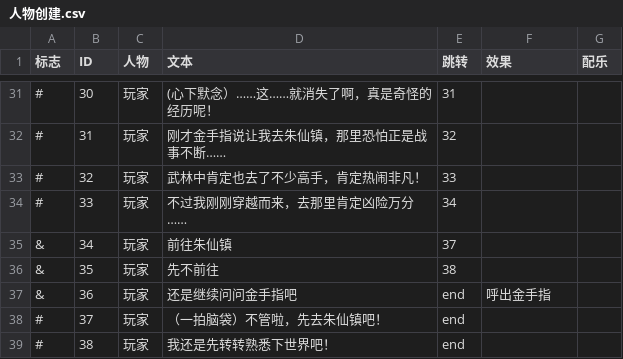
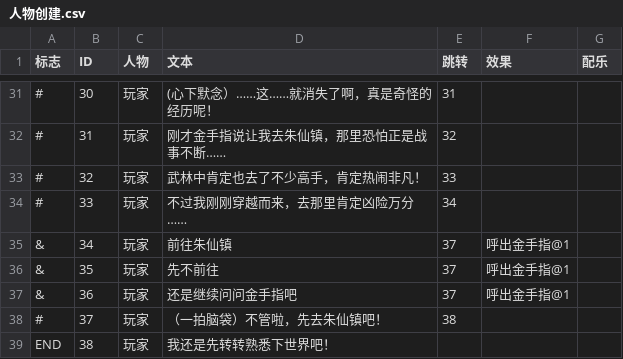
Before and after one commit to BreadAndFreedom/WuXiaWorld, a CSV file: Assets/Texts/人物创建.csv, drawn as a sheet; only a part is shown, gaps mark what is left out.

```diff
--- a/Assets/Texts/人物创建.csv
+++ b/Assets/Texts/人物创建.csv
@@ -34,6 +34,6 @@
 #,33,玩家,不过我刚刚穿越而来，去那里肯定凶险万分……,34,,
-&,34,玩家,前往朱仙镇,37,,
-&,35,玩家,先不前往,38,,
-&,36,玩家,还是继续问问金手指吧,end,呼出金手指,
-#,37,玩家,（一拍脑袋）不管啦，先去朱仙镇吧！,end,,
-#,38,玩家,我还是先转转熟悉下世界吧！,end,,
+&,34,玩家,前往朱仙镇,37,呼出金手指@1,
+&,35,玩家,先不前往,37,呼出金手指@1,
+&,36,玩家,还是继续问问金手指吧,37,呼出金手指@1,
+#,37,玩家,（一拍脑袋）不管啦，先去朱仙镇吧！,38,,
+END,38,玩家,我还是先转转熟悉下世界吧！,,,
```
Also changed, not shown: 9 other files.
